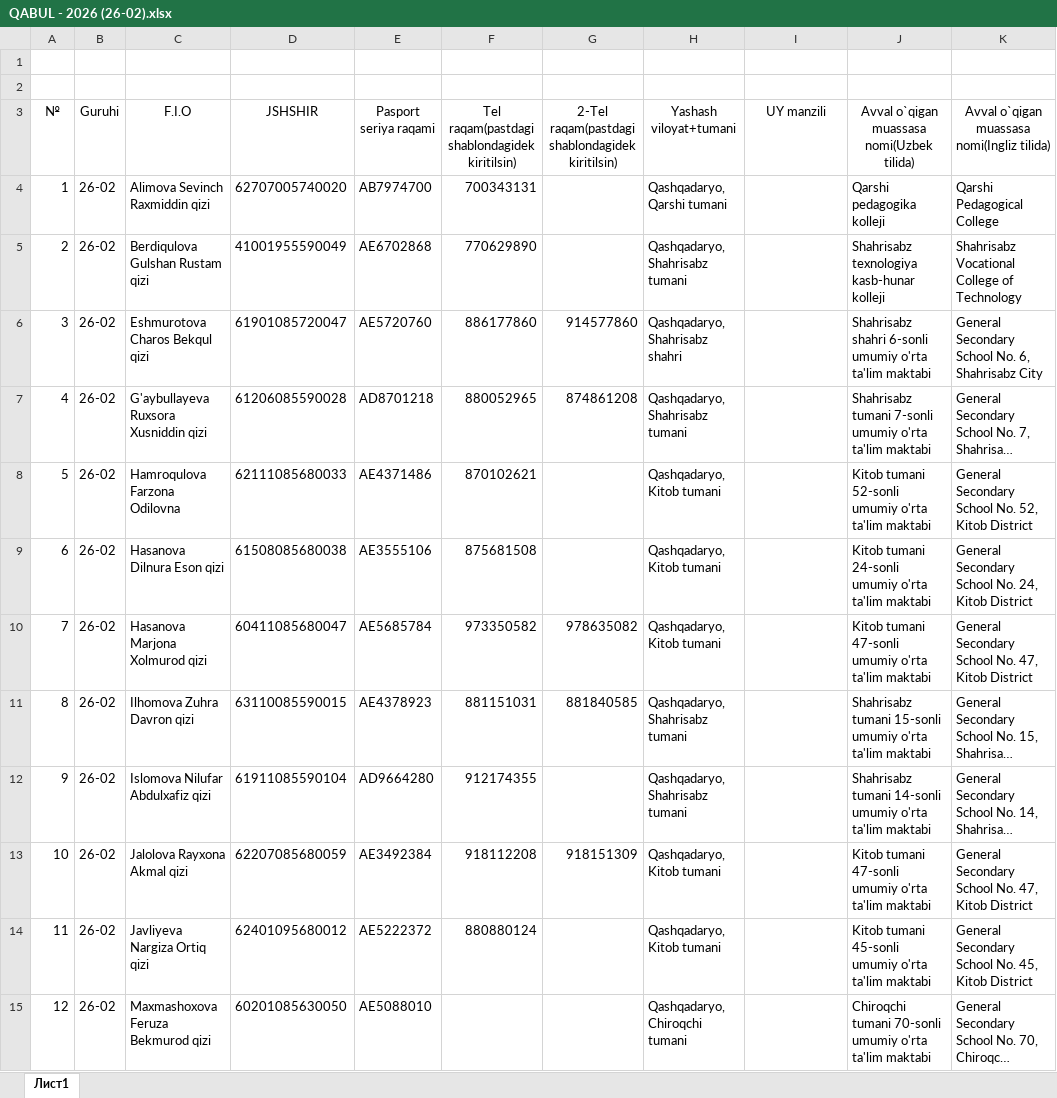
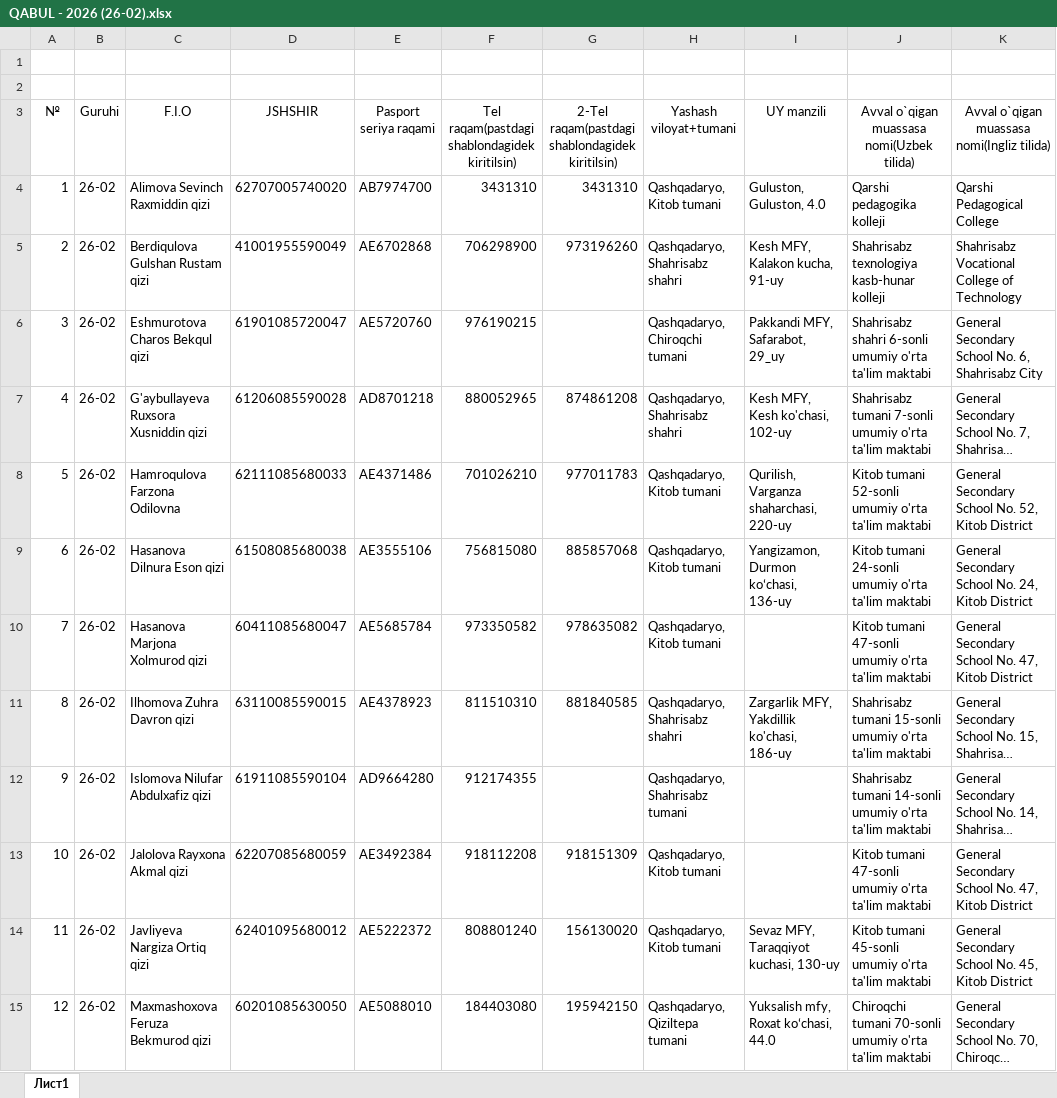
Before and after one commit to ozodbeknapasov007-dotcom/talabalar-jadvali, an Excel workbook: hisobotlar/qabul/guruhlar/QABUL - 2026 (26-02).xlsx, sheet Лист1, drawn as a sheet; only a part is shown; long unchanged cells end in …; values as stored, in another font and other column widths than the file's, no borders; the diff covers the shown part only; the diff names each change by its address in the sheet, - before the commit and + after, or states it on an @@ line.

```diff
--- a/hisobotlar/qabul/guruhlar/QABUL - 2026 (26-02).xlsx (sheet Лист1)
+++ b/hisobotlar/qabul/guruhlar/QABUL - 2026 (26-02).xlsx (sheet Лист1)
-F4: 700343131
+F4: 3431310
-G4: (empty)
+G4: 3431310
-H4 (Yashash viloyat+tumani): Qashqadaryo, Qarshi tumani
+H4 (Yashash viloyat+tumani): Qashqadaryo, Kitob tumani
-I4 (UY manzili): (empty)
+I4 (UY manzili): Guluston, Guluston, 4.0
-F5: 770629890
+F5: 706298900
-G5: (empty)
+G5: 973196260
-H5 (Yashash viloyat+tumani): Qashqadaryo, Shahrisabz tumani
+H5 (Yashash viloyat+tumani): Qashqadaryo, Shahrisabz shahri
-I5 (UY manzili): (empty)
+I5 (UY manzili): Kesh MFY, Kalakon kucha, 91-uy
-F6: 886177860
+F6: 976190215
-G6: 914577860
+G6: (empty)
-H6 (Yashash viloyat+tumani): Qashqadaryo, Shahrisabz shahri
+H6 (Yashash viloyat+tumani): Qashqadaryo, Chiroqchi tumani
-I6 (UY manzili): (empty)
+I6 (UY manzili): Pakkandi MFY, Safarabot, 29_uy
-H7 (Yashash viloyat+tumani): Qashqadaryo, Shahrisabz tumani
+H7 (Yashash viloyat+tumani): Qashqadaryo, Shahrisabz shahri
-I7 (UY manzili): (empty)
+I7 (UY manzili): Kesh MFY, Kesh ko'chasi, 102-uy
-F8: 870102621
+F8: 701026210
-G8: (empty)
+G8: 977011783
-I8 (UY manzili): (empty)
+I8 (UY manzili): Qurilish, Varganza shaharchasi, 220-uy
-F9: 875681508
+F9: 756815080
-G9: (empty)
+G9: 885857068
-I9 (UY manzili): (empty)
+I9 (UY manzili): Yangizamon, Durmon koʻchasi, 136-uy
-F11: 881151031
+F11: 811510310
-H11 (Yashash viloyat+tumani): Qashqadaryo, Shahrisabz tumani
+H11 (Yashash viloyat+tumani): Qashqadaryo, Shahrisabz shahri
-I11 (UY manzili): (empty)
+I11 (UY manzili): Zargarlik MFY, Yakdillik ko'chasi, 186-uy
-F14: 880880124
+F14: 808801240
-G14: (empty)
+G14: 156130020
-I14 (UY manzili): (empty)
+I14 (UY manzili): Sevaz MFY, Taraqqiyot kuchasi, 130-uy
-F15: (empty)
+F15: 184403080
-G15: (empty)
+G15: 195942150
-H15 (Yashash viloyat+tumani): Qashqadaryo, Chiroqchi tumani
+H15 (Yashash viloyat+tumani): Qashqadaryo, Qiziltepa tumani
-I15 (UY manzili): (empty)
+I15 (UY manzili): Yuksalish mfy, Roxat koʻchasi, 44.0
```
Also changed, not shown: 61 edited cells elsewhere in this sheet, hisobotlar/qabul/QABUL - 2026.xlsx, hisobotlar/qabul/guruhlar/QABUL - 2026 (26-03).xlsx, 8 other files.
